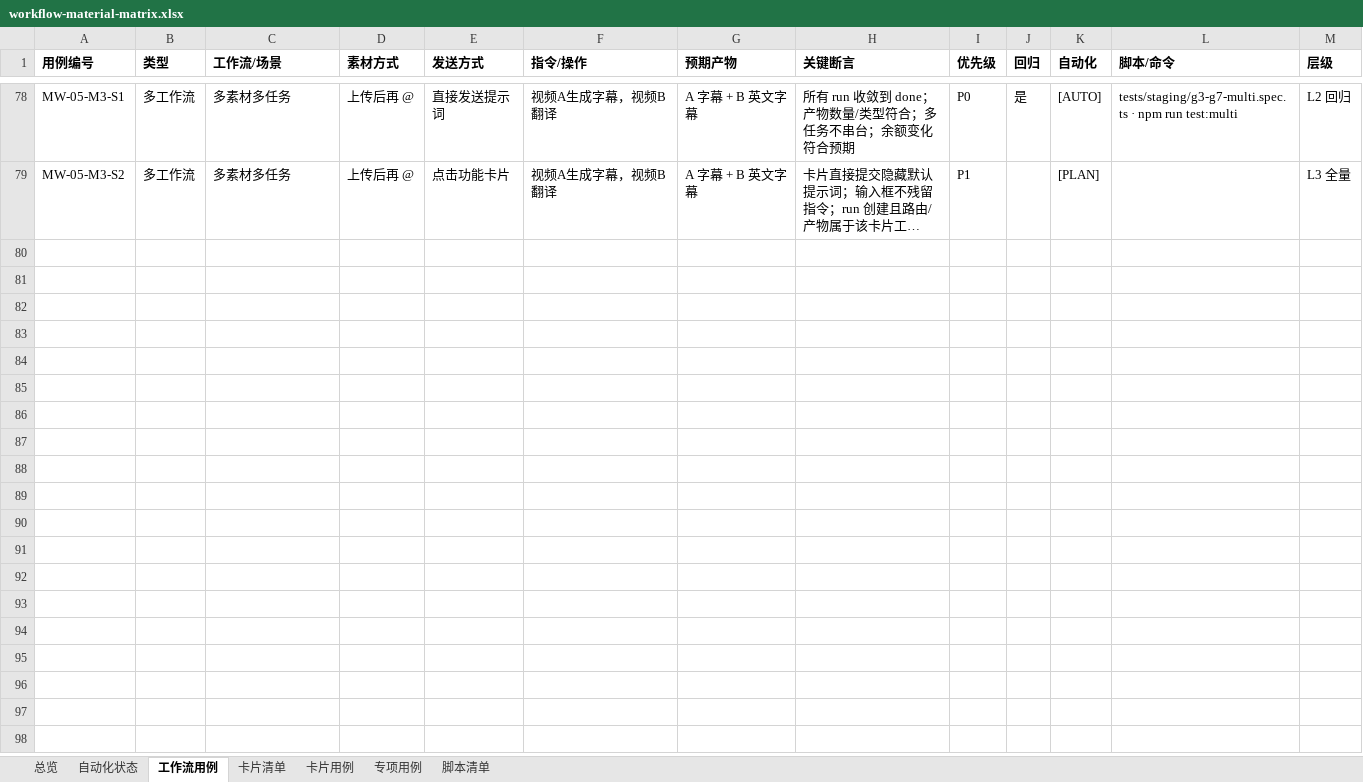
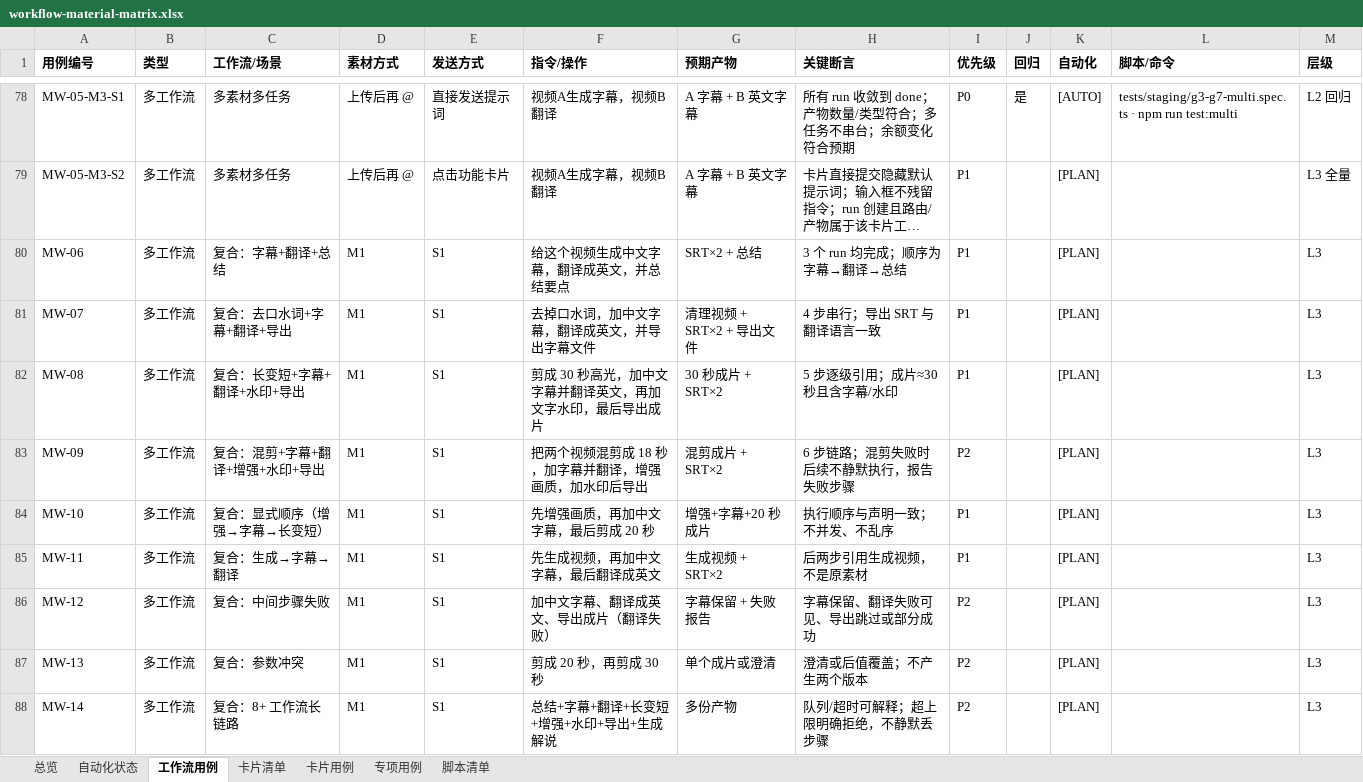
Before and after one commit to yabin-93/test-cinlink, an Excel workbook: docs/design-cases/workflow-material-matrix.xlsx, sheet 工作流用例, drawn as a sheet; only a part is shown, gaps mark what is left out; long unchanged cells end in …; values as stored, in another font and other column widths than the file's, no borders; the diff names each change by its address in the sheet, - before the commit and + after, or states it on an @@ line.

```diff
--- a/docs/design-cases/workflow-material-matrix.xlsx (sheet 工作流用例)
+++ b/docs/design-cases/workflow-material-matrix.xlsx (sheet 工作流用例)
+row 80: MW-06 | 多工作流 | 复合：字幕+翻译+总结 | M1 | S1 | 给这个视频生成中文字幕，翻译成英文，并总结要点 | SRT×2 + 总结 | 3 个 run 均完成；顺序为字幕→翻译→总结 | P1 |  | [PLAN] |  | L3
+row 81: MW-07 | 多工作流 | 复合：去口水词+字幕+翻译+导出 | M1 | S1 | 去掉口水词，加中文字幕，翻译成英文，并导出字幕文件 | 清理视频 + SRT×2 + 导出文件 | 4 步串行；导出 SRT 与翻译语言一致 | P1 |  | [PLAN] |  | L3
+row 82: MW-08 | 多工作流 | 复合：长变短+字幕+翻译+水印+导出 | M1 | S1 | 剪成 30 秒高光，加中文字幕并翻译英文，再加文字水印，最后导出成片 | 30 秒成片 + SRT×2 | 5 步逐级引用；成片≈30 秒且含字幕/水印 | P1 |  | [PLAN] |  | L3
+row 83: MW-09 | 多工作流 | 复合：混剪+字幕+翻译+增强+水印+导出 | M1 | S1 | 把两个视频混剪成 18 秒，加字幕并翻译，增强画质，加水印后导出 | 混剪成片 + SRT×2 | 6 步链路；混剪失败时后续不静默执行，报告失败步骤 | P2 |  | [PLAN] |  | L3
+row 84: MW-10 | 多工作流 | 复合：显式顺序（增强→字幕→长变短） | M1 | S1 | 先增强画质，再加中文字幕，最后剪成 20 秒 | 增强+字幕+20 秒成片 | 执行顺序与声明一致；不并发、不乱序 | P1 |  | [PLAN] |  | L3
+row 85: MW-11 | 多工作流 | 复合：生成→字幕→翻译 | M1 | S1 | 先生成视频，再加中文字幕，最后翻译成英文 | 生成视频 + SRT×2 | 后两步引用生成视频，不是原素材 | P1 |  | [PLAN] |  | L3
+row 86: MW-12 | 多工作流 | 复合：中间步骤失败 | M1 | S1 | 加中文字幕、翻译成英文、导出成片（翻译失败） | 字幕保留 + 失败报告 | 字幕保留、翻译失败可见、导出跳过或部分成功 | P2 |  | [PLAN] |  | L3
+row 87: MW-13 | 多工作流 | 复合：参数冲突 | M1 | S1 | 剪成 20 秒，再剪成 30 秒 | 单个成片或澄清 | 澄清或后值覆盖；不产生两个版本 | P2 |  | [PLAN] |  | L3
+row 88: MW-14 | 多工作流 | 复合：8+ 工作流长链路 | M1 | S1 | 总结+字幕+翻译+长变短+增强+水印+导出+生成解说 | 多份产物 | 队列/超时可解释；超上限明确拒绝，不静默丢步骤 | P2 |  | [PLAN] |  | L3
```
Also changed, not shown: sheet 总览, 1 other file.
